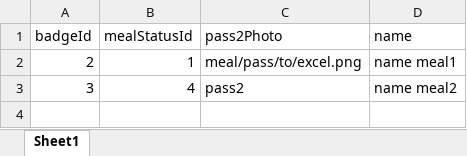
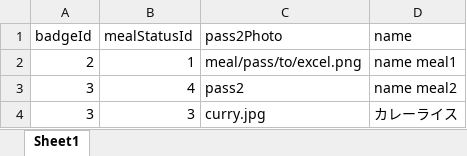
Before and after one commit to ChaSaji/PickNic, an Excel workbook: dbInittool/excels/Meal.xlsx, sheet Sheet1, drawn as a sheet; values as stored, in another font and other column widths than the file's, no borders; the diff names each change by its address in the sheet, - before the commit and + after, or states it on an @@ line.

```diff
--- a/dbInittool/excels/Meal.xlsx (sheet Sheet1)
+++ b/dbInittool/excels/Meal.xlsx (sheet Sheet1)
+row 4: 3 | 3 | curry.jpg | カレーライス
```
Also changed, not shown: dbInittool/excels/Badge.xlsx, dbInittool/excels/Material.xlsx, 4 other files.
